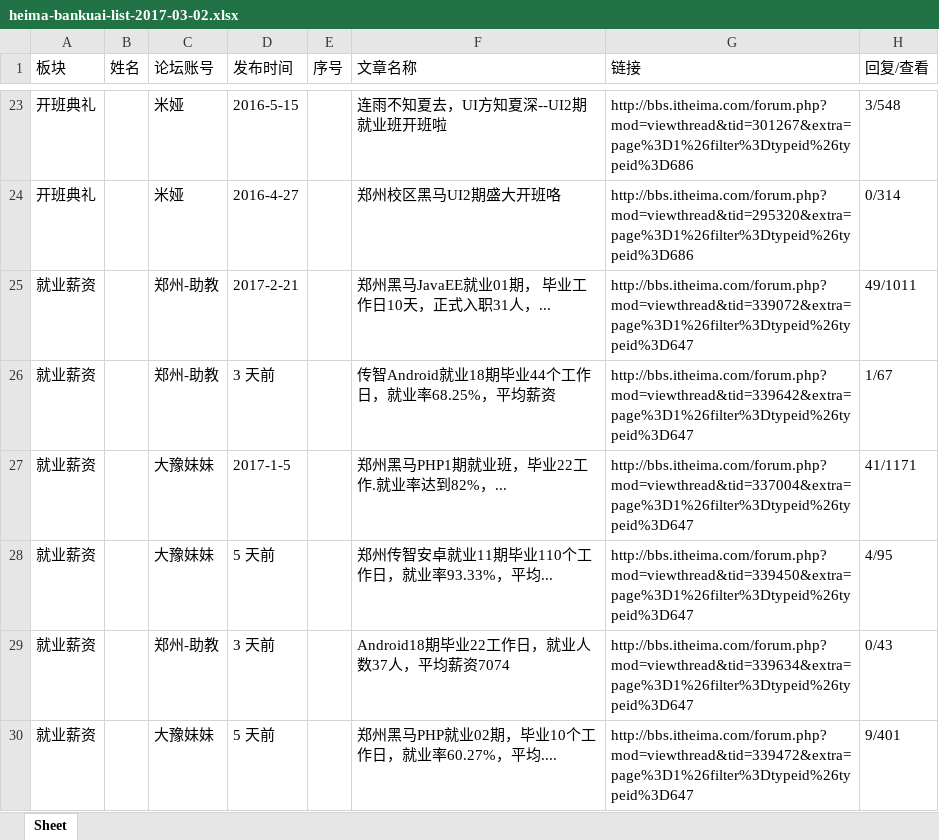
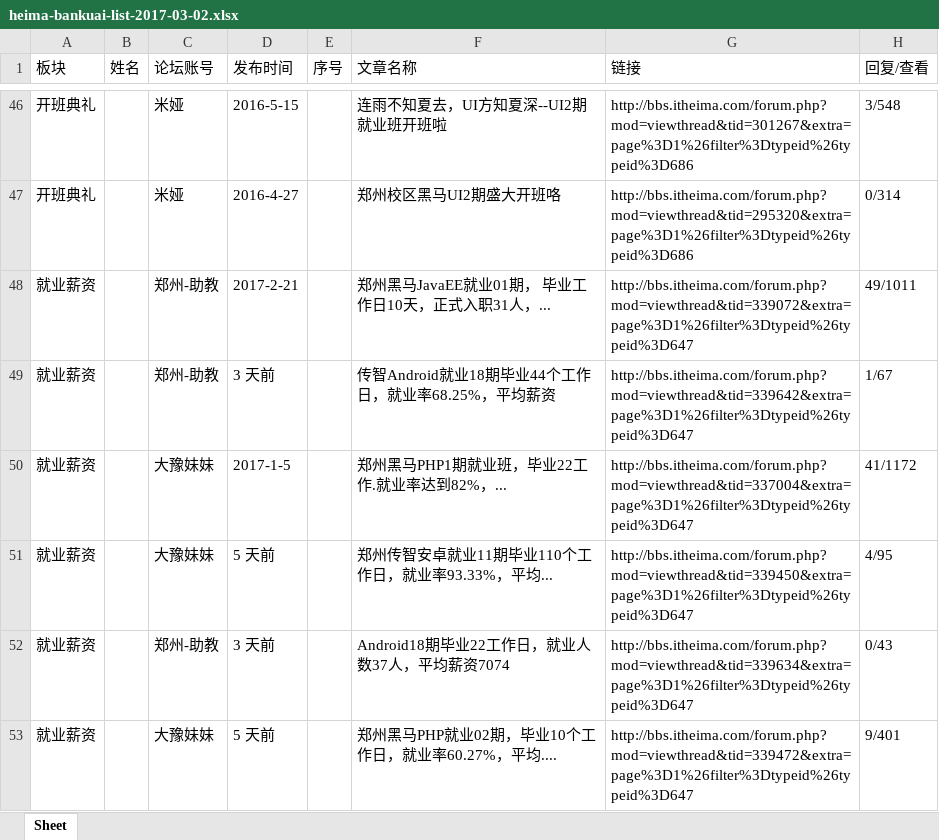
Before and after one commit to DeanLXY/py-bbs-spider, an Excel workbook: heima-bankuai-list-2017-03-02.xlsx, sheet Sheet, drawn as a sheet; only a part is shown, gaps mark what is left out; values as stored, in another font and other column widths than the file's, no borders; addresses are those after the commit; the diff covers the shown part only; the diff names each change by its address in the sheet, - before the commit and + after, or states it on an @@ line.

```diff
--- a/heima-bankuai-list-2017-03-02.xlsx (sheet Sheet)
+++ b/heima-bankuai-list-2017-03-02.xlsx (sheet Sheet)
-H50 (回复/查看): 41/1171
+H50 (回复/查看): 41/1172
```
Also changed, not shown: 23 added rows and 2 edited cells elsewhere in this sheet, 3 other files.
